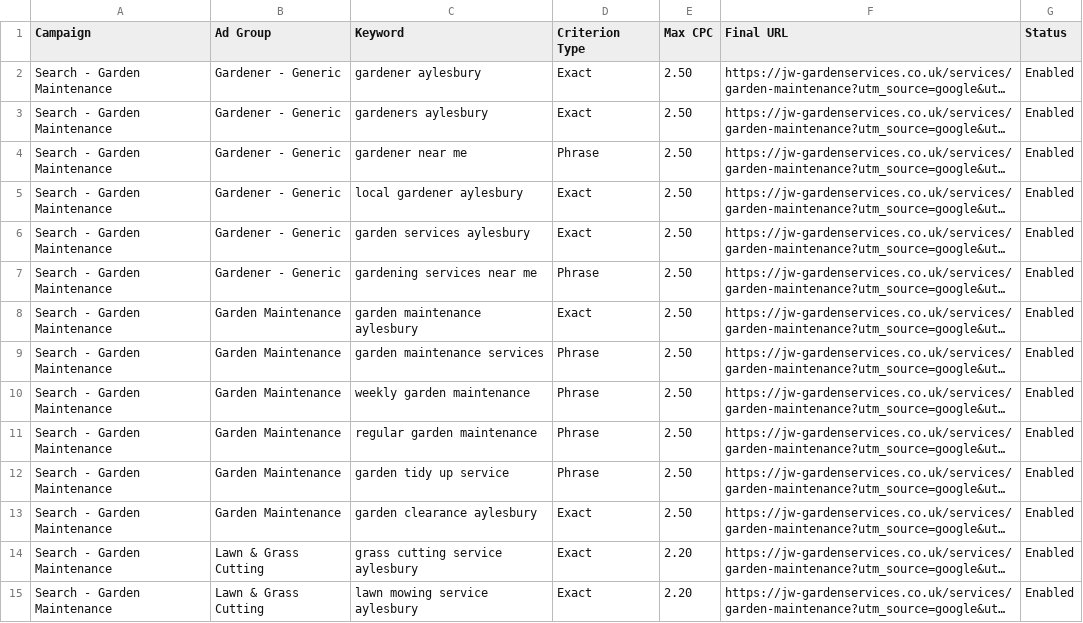
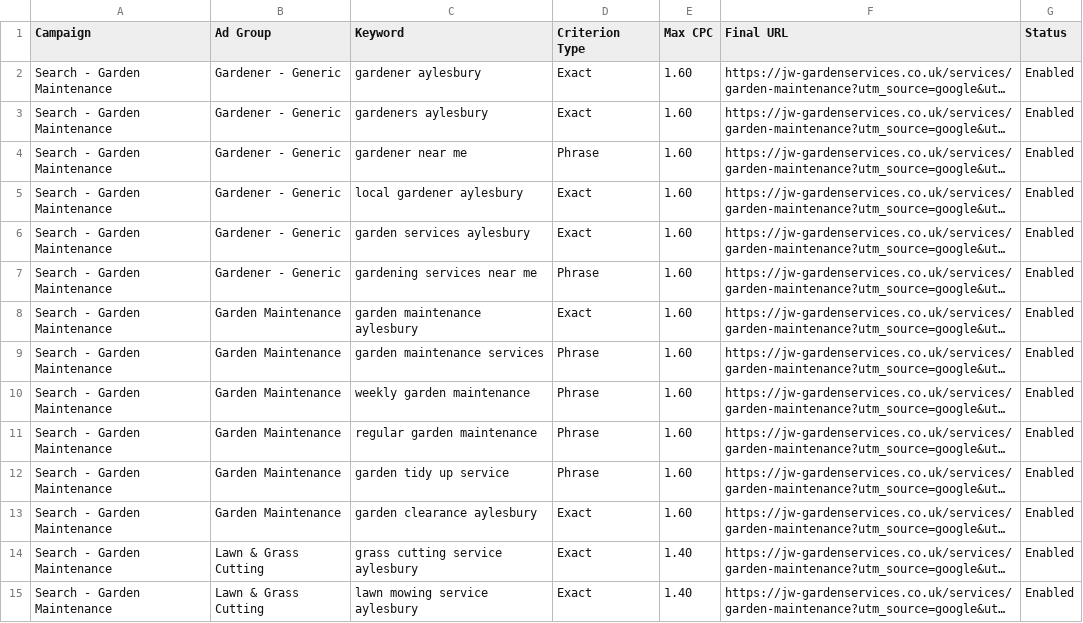
Before and after one commit to joshworley21-rgb/garden-artisan-site, a CSV file: marketing/google-ads/03-keywords.csv, drawn as a sheet; only a part is shown; long unchanged cells end in …; the diff covers the shown part only; the diff names each change by its address in the sheet, - before the commit and + after, or states it on an @@ line.

```diff
--- a/marketing/google-ads/03-keywords.csv
+++ b/marketing/google-ads/03-keywords.csv
-E2:E13 (Max CPC): 2.50
+E2:E13 (Max CPC): 1.60
-E14:E15 (Max CPC): 2.20
+E14:E15 (Max CPC): 1.40
```
Also changed, not shown: 35 edited cells elsewhere in this file, marketing/google-ads/02-ad-groups.csv, 4 other files.
